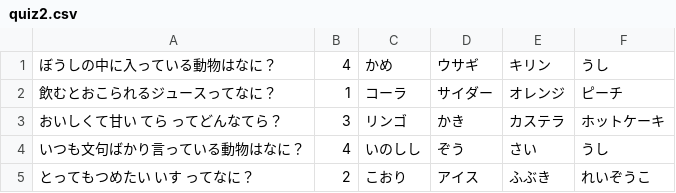
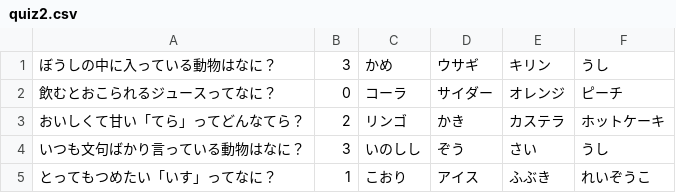
Before and after one commit to maropook/flutter-quiz, a CSV file: assets/quiz2.csv, drawn as a sheet.

```diff
--- a/assets/quiz2.csv
+++ b/assets/quiz2.csv
@@ -1,5 +1,5 @@
-ぼうしの中に入っている動物はなに？,4,かめ,ウサギ,キリン,うし
-飲むとおこられるジュースってなに？,1,コーラ,サイダー,オレンジ,ピーチ
-おいしくて甘い てら ってどんなてら？,3,リンゴ,かき,カステラ,ホットケーキ
-いつも文句ばかり言っている動物はなに？,4,いのしし,ぞう,さい,うし
-とってもつめたい いす ってなに？,2,こおり,アイス,ふぶき,れいぞうこ
+ぼうしの中に入っている動物はなに？,3,かめ,ウサギ,キリン,うし
+飲むとおこられるジュースってなに？,0,コーラ,サイダー,オレンジ,ピーチ
+おいしくて甘い「てら」ってどんなてら？,2,リンゴ,かき,カステラ,ホットケーキ
+いつも文句ばかり言っている動物はなに？,3,いのしし,ぞう,さい,うし
+とってもつめたい「いす」ってなに？,1,こおり,アイス,ふぶき,れいぞうこ
```
Also changed, not shown: assets/quiz1.csv, assets/quiz3.csv, 5 other files.
